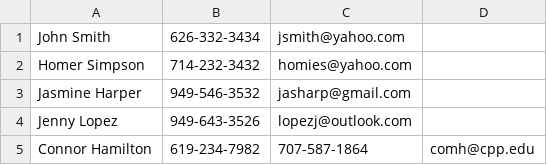
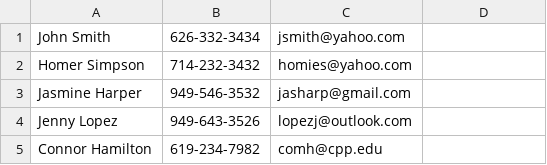
Before and after one commit to ibrahim140/CPP-CS2600-P3, a CSV file: address_book.csv, drawn as a sheet.

Commit message:
update contents of address_book.csv file

```diff
--- a/address_book.csv
+++ b/address_book.csv
@@ -4,2 +4,2 @@ Jasmine Harper, 949-546-3532, jasharp@gmail.com
 Jenny Lopez, 949-643-3526, lopezj@outlook.com
-Connor Hamilton, 619-234-7982, 707-587-1864, comh@cpp.edu
+Connor Hamilton, 619-234-7982, comh@cpp.edu
```
